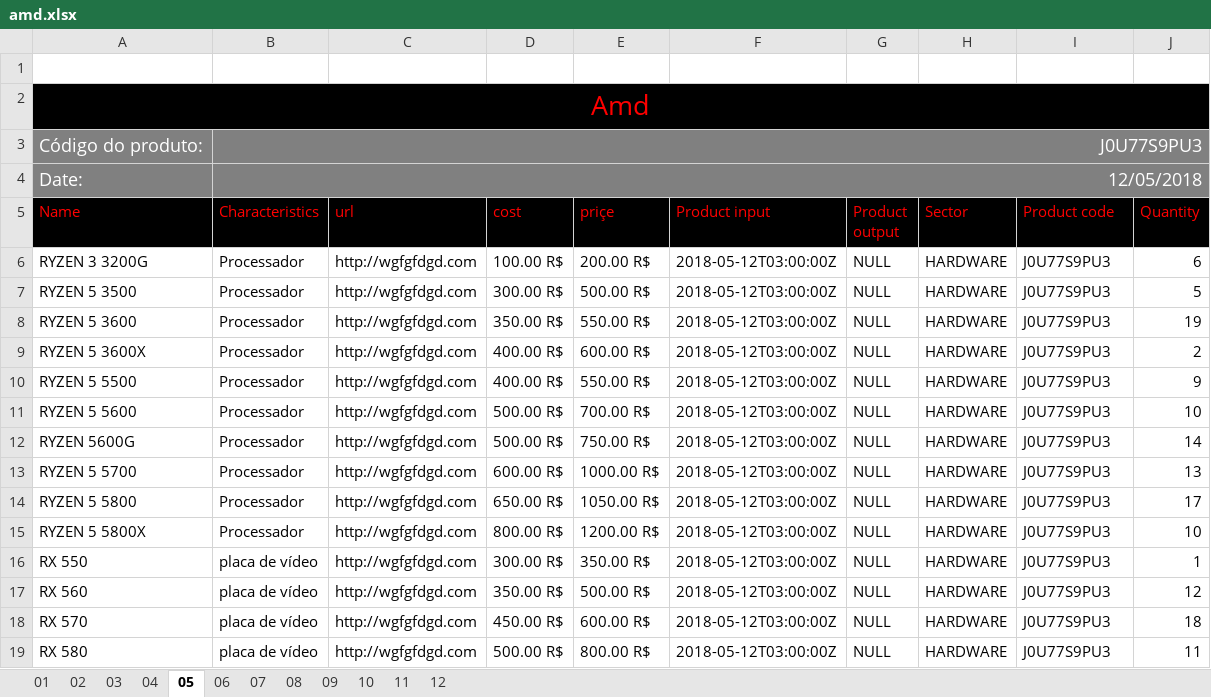
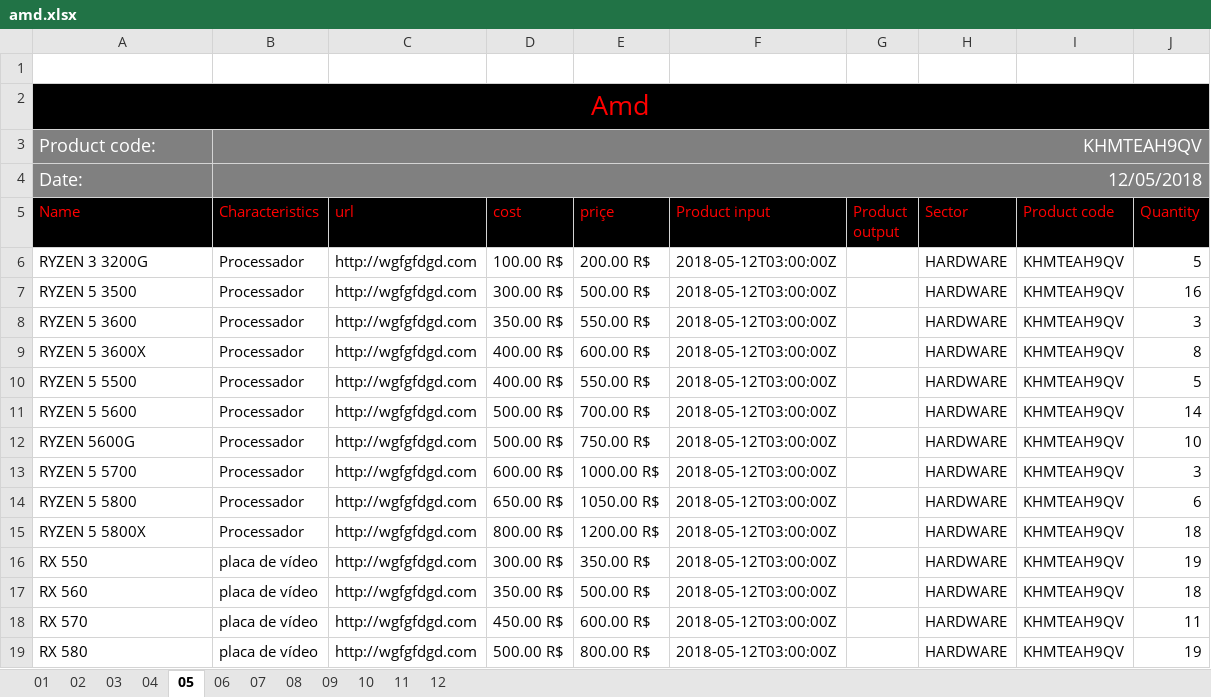
Before and after one commit to Henrique-Brendon/listProducts, an Excel workbook: amd.xlsx, sheet 05, drawn as a sheet; values as stored, in another font and other column widths than the file's, no borders; removed rows and columns are numbered as before the commit, all else as after; the diff names each change by its address in the sheet, - before the commit and + after, or states it on an @@ line.

```diff
--- a/amd.xlsx (sheet 05)
+++ b/amd.xlsx (sheet 05)
-row 3: Código do produto: | J0U77S9PU3
+row 3: Product code: | KHMTEAH9QV
-G6:G19 (Product output): NULL
+G6:G19 (Product output): (empty)
-I6:I19 (Product code): J0U77S9PU3
+I6:I19 (Product code): KHMTEAH9QV
-J6 (Quantity): 6
+J6 (Quantity): 5
-J7 (Quantity): 5
+J7 (Quantity): 16
-J8 (Quantity): 19
+J8 (Quantity): 3
-J9 (Quantity): 2
+J9 (Quantity): 8
-J10 (Quantity): 9
+J10 (Quantity): 5
-J11 (Quantity): 10
+J11 (Quantity): 14
-J12 (Quantity): 14
+J12 (Quantity): 10
-J13 (Quantity): 13
+J13 (Quantity): 3
-J14 (Quantity): 17
+J14 (Quantity): 6
-J15 (Quantity): 10
+J15 (Quantity): 18
-J16 (Quantity): 1
+J16 (Quantity): 19
-J17 (Quantity): 12
+J17 (Quantity): 18
-J18 (Quantity): 18
+J18 (Quantity): 11
-J19 (Quantity): 11
+J19 (Quantity): 19
```
Also changed, not shown: sheet 10, sheet 09, sheet 12, sheet 08, sheet 01, sheet 11, 5 more sheets, intel.xlsx, 10 other files.
